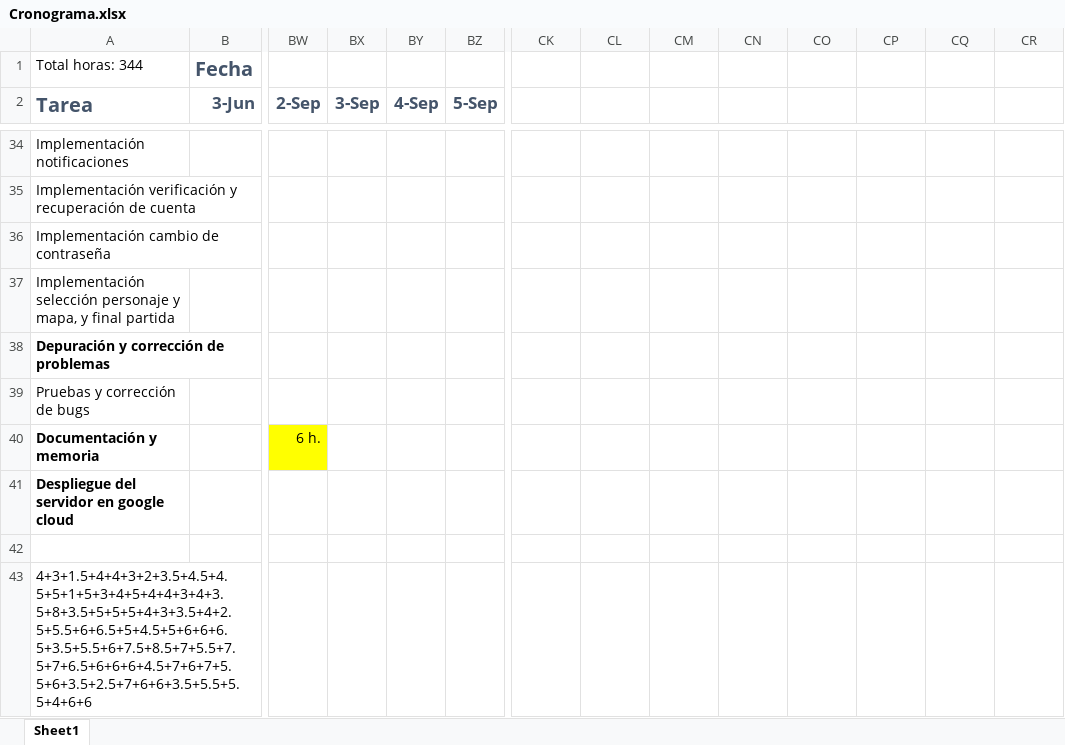
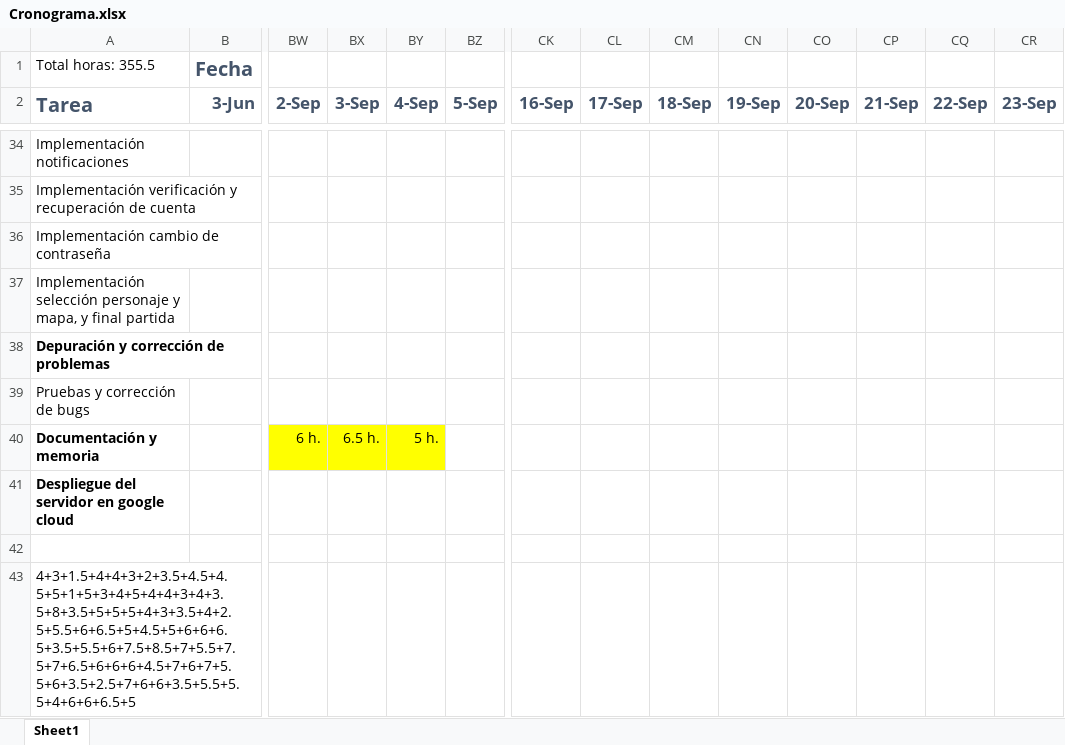
Before and after one commit to karny1998/TFG-Fatal-Fury-2-Online, an Excel workbook: Cronograma.xlsx, sheet Sheet1, drawn as a sheet; only a part is shown, gaps mark what is left out; values as stored, in another font and other column widths than the file's, no borders; the diff names each change by its address in the sheet, - before the commit and + after, or states it on an @@ line.

```diff
--- a/Cronograma.xlsx (sheet Sheet1)
+++ b/Cronograma.xlsx (sheet Sheet1)
-A1 (Tarea): Total horas: 344
+A1 (Tarea): Total horas: 355.5
-CK2: (empty)
+CK2: 16-Sep
-CL2: (empty)
+CL2: 17-Sep
-CM2: (empty)
+CM2: 18-Sep
-CN2: (empty)
+CN2: 19-Sep
-CO2: (empty)
+CO2: 20-Sep
-CP2: (empty)
+CP2: 21-Sep
-CQ2: (empty)
+CQ2: 22-Sep
-CR2: (empty)
+CR2: 23-Sep
-BX40 (3-Sep): (empty)
+BX40 (3-Sep): 6.5 h.
-BX40:BY40 fill: none
+BX40:BY40 fill: #FFFF00
-BY40 (4-Sep): (empty)
+BY40 (4-Sep): 5 h.
-A43 (Tarea): 4+3+1.5+4+4+3+2+3.5+4.5+4.5+5+1+5+3+4+5+4+4+3+4+3.5+8+3.5+5+5+5+4+3+3.5+4+2.5+5.5+6+6.5+5+4.5+5+6+6+6.5+3.5+5.5+6+7.5+8.5+7+5.5+7.5+7+6.5+6+6+6+4.5+7+6+7+5.5+6+3.5+2.5+7+6+6+3.5+5.5+5.5+4+6+6
+A43 (Tarea): 4+3+1.5+4+4+3+2+3.5+4.5+4.5+5+1+5+3+4+5+4+4+3+4+3.5+8+3.5+5+5+5+4+3+3.5+4+2.5+5.5+6+6.5+5+4.5+5+6+6+6.5+3.5+5.5+6+7.5+8.5+7+5.5+7.5+7+6.5+6+6+6+4.5+7+6+7+5.5+6+3.5+2.5+7+6+6+3.5+5.5+5.5+4+6+6+6.5+5
```
Also changed, not shown: 7 other files.
